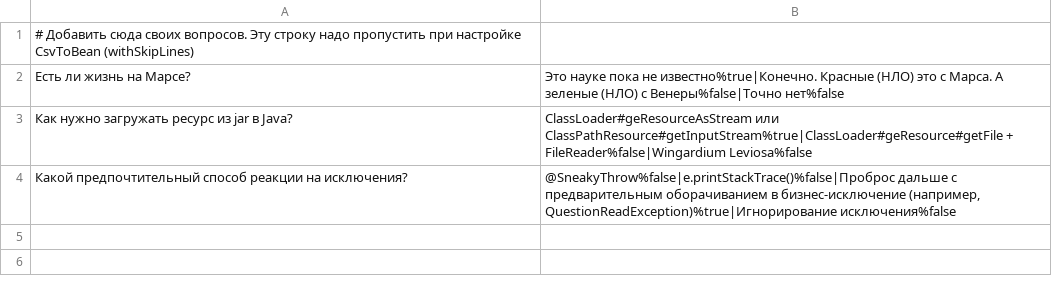
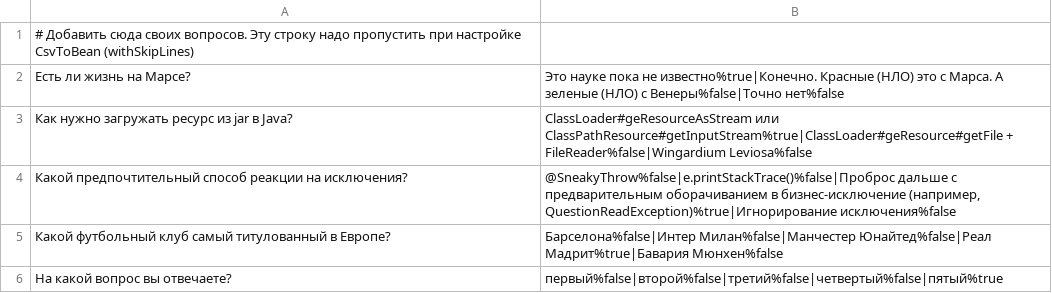
Before and after one commit to 0000username0000/2024-09-otus-spring-Ivanov, a CSV file: hw03/src/main/resources/questions_ru.csv, drawn as a sheet; the diff names each change by its address in the sheet, - before the commit and + after, or states it on an @@ line.

Commit message:
Добавит вопросы, добавит тесты, добавит баннер

```diff
--- a/hw03/src/main/resources/questions_ru.csv
+++ b/hw03/src/main/resources/questions_ru.csv
+row 5: Какой футбольный клуб самый титулованный в Европе? | Барселона%false|Интер Милан%false|Манчестер Юнайтед%false|Реал Мадрит%true|Бавария Мюнхен%false
+row 6: На какой вопрос вы отвечаете? | первый%false|второй%false|третий%false|четвертый%false|пятый%true
```
Also changed, not shown: 7 other files.
